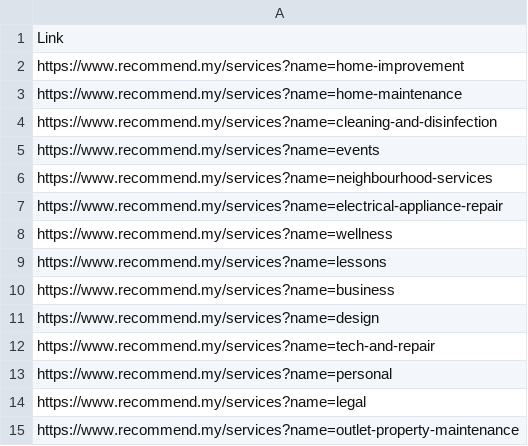
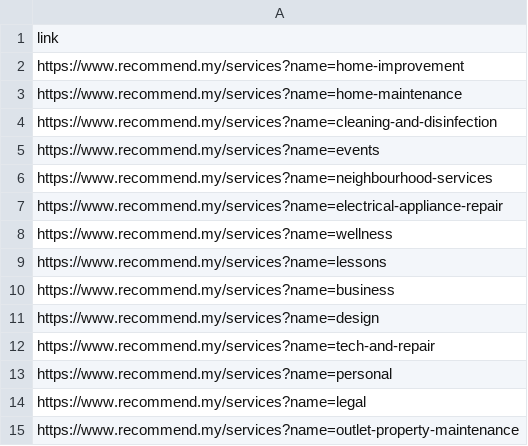
Before and after one commit to kchongee/python-scrap, a CSV file: professional_categories_links.csv, drawn as a sheet.

```diff
--- a/professional_categories_links.csv
+++ b/professional_categories_links.csv
@@ -1,2 +1,2 @@
-Link
+link
 https://www.recommend.my/services?name=home-improvement
```
Also changed, not shown: professionals_links.csv, 6 other files.
